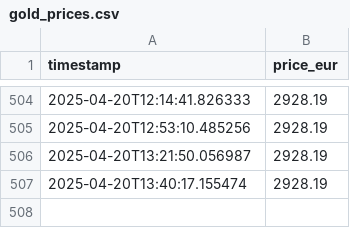
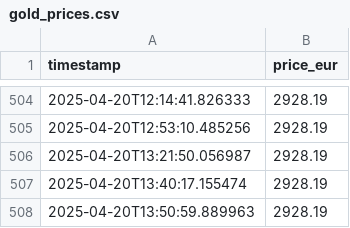
Before and after one commit to Mohamed-ux-beep/gold-prices-prediction, a CSV file: data/gold_prices.csv, drawn as a sheet; only a part is shown, gaps mark what is left out; the diff names each change by its address in the sheet, - before the commit and + after, or states it on an @@ line.

```diff
--- a/data/gold_prices.csv
+++ b/data/gold_prices.csv
+row 508: 2025-04-20T13:50:59.889963 | 2928.19
```
